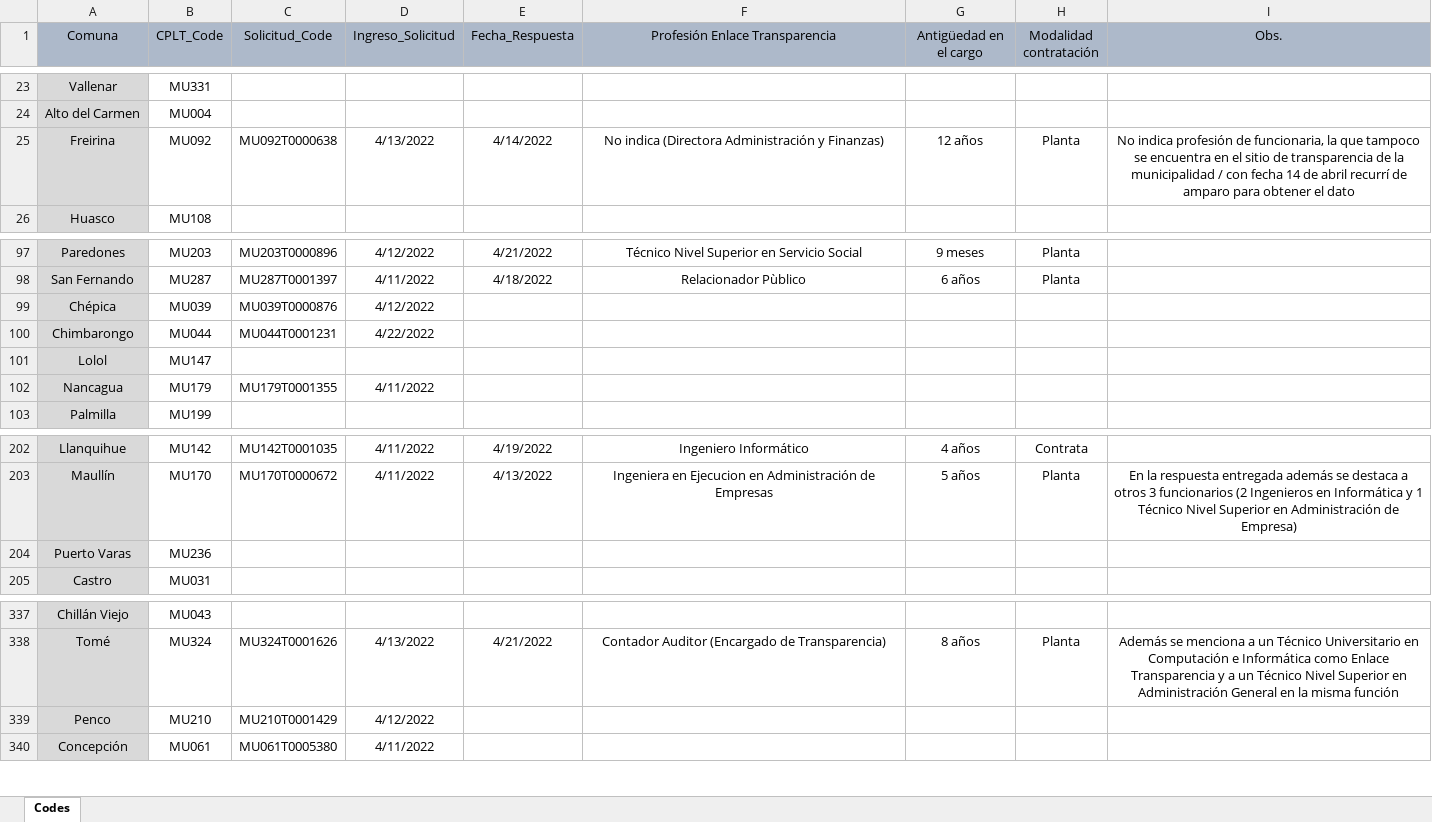
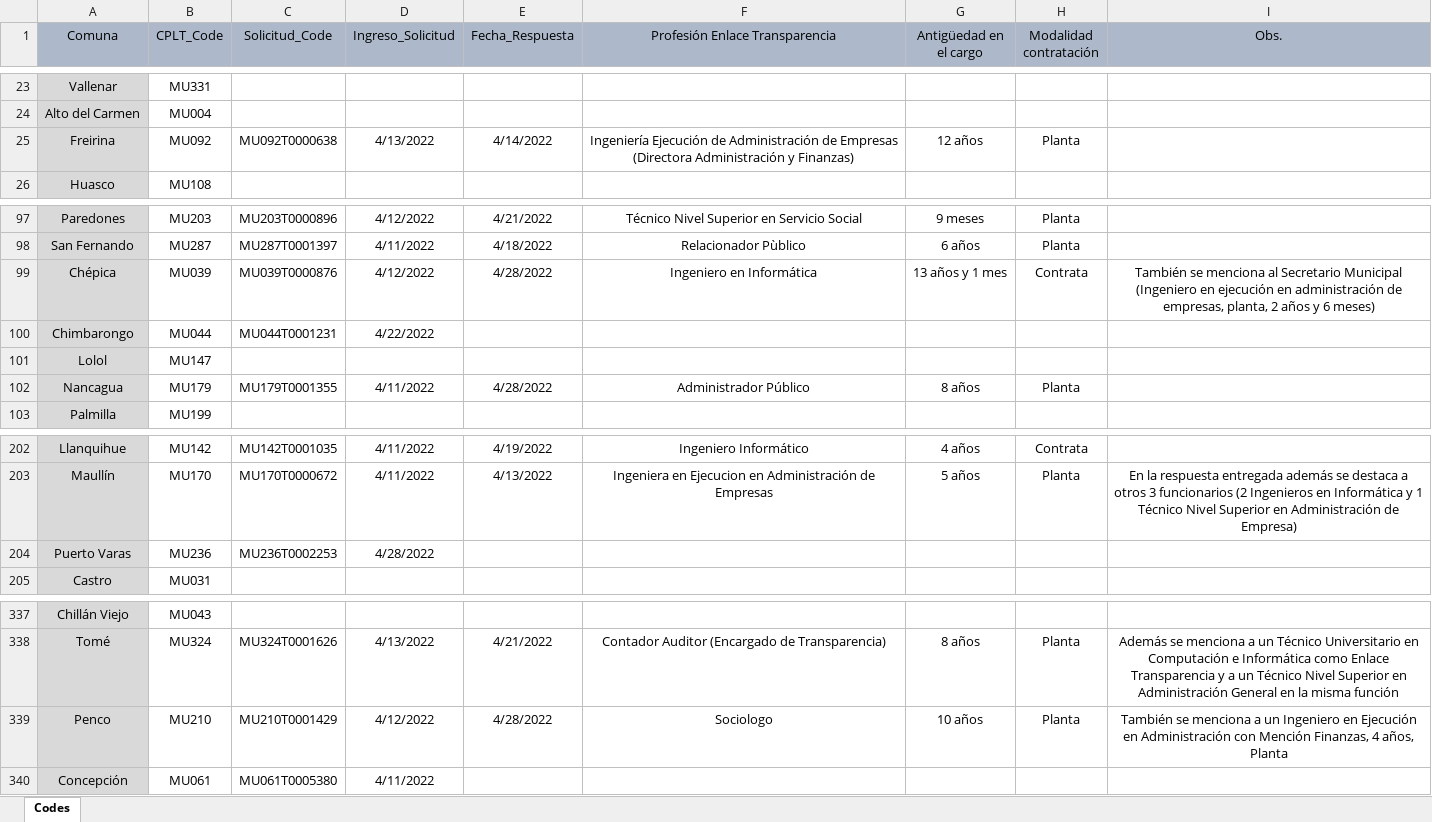
Before and after one commit to bgonzalezbustamante/local-gov-indicators, an Excel workbook: data/raw/CPLT/Request/DAI Municipios Enlace Transparencia.xlsx, sheet Codes, drawn as a sheet; only a part is shown, gaps mark what is left out; values as stored, in another font and other column widths than the file's, no borders; the diff names each change by its address in the sheet, - before the commit and + after, or states it on an @@ line.

Commit message:
Update DAI Municipios Enlace Transparencia.xlsx

```diff
--- a/data/raw/CPLT/Request/DAI Municipios Enlace Transparencia.xlsx (sheet Codes)
+++ b/data/raw/CPLT/Request/DAI Municipios Enlace Transparencia.xlsx (sheet Codes)
-F25 (Profesión Enlace Transparencia): No indica (Directora Administración…
+F25 (Profesión Enlace Transparencia): Ingeniería Ejecución de Administración de Empresas (Directora Administración…
-I25 (Obs.): No indica profesión de funcionaria, la que tampoco se encuentra en el sitio de transparencia de la municipalidad / con fecha 14 de abril recurrí de amparo para obtener el dato
+I25 (Obs.): (empty)
-E99 (Fecha_Respuesta): (empty)
+E99 (Fecha_Respuesta): 4/28/2022
-F99 (Profesión Enlace Transparencia): (empty)
+F99 (Profesión Enlace Transparencia): Ingeniero en Informática
-G99 (Antigüedad en el cargo): (empty)
+G99 (Antigüedad en el cargo): 13 años y 1 mes
-H99 (Modalidad contratación): (empty)
+H99 (Modalidad contratación): Contrata
-I99 (Obs.): (empty)
+I99 (Obs.): También se menciona al Secretario Municipal (Ingeniero en ejecución en administración de empresas, planta, 2 años y 6 meses)
-E102 (Fecha_Respuesta): (empty)
+E102 (Fecha_Respuesta): 4/28/2022
-F102 (Profesión Enlace Transparencia): (empty)
+F102 (Profesión Enlace Transparencia): Administrador Público
-G102 (Antigüedad en el cargo): (empty)
+G102 (Antigüedad en el cargo): 8 años
-H102 (Modalidad contratación): (empty)
+H102 (Modalidad contratación): Planta
-C204 (Solicitud_Code): (empty)
+C204 (Solicitud_Code): MU236T0002253
-D204 (Ingreso_Solicitud): (empty)
+D204 (Ingreso_Solicitud): 4/28/2022
-E339 (Fecha_Respuesta): (empty)
+E339 (Fecha_Respuesta): 4/28/2022
-F339 (Profesión Enlace Transparencia): (empty)
+F339 (Profesión Enlace Transparencia): Sociologo
-G339 (Antigüedad en el cargo): (empty)
+G339 (Antigüedad en el cargo): 10 años
-H339 (Modalidad contratación): (empty)
+H339 (Modalidad contratación): Planta
-I339 (Obs.): (empty)
+I339 (Obs.): También se menciona a un Ingeniero en Ejecución en Administración con Mención Finanzas, 4 años, Planta
```
